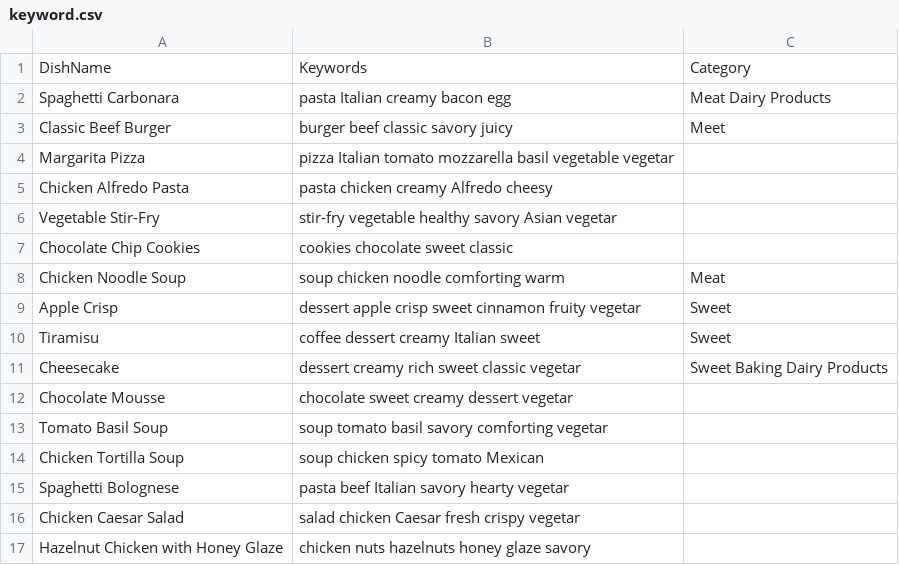
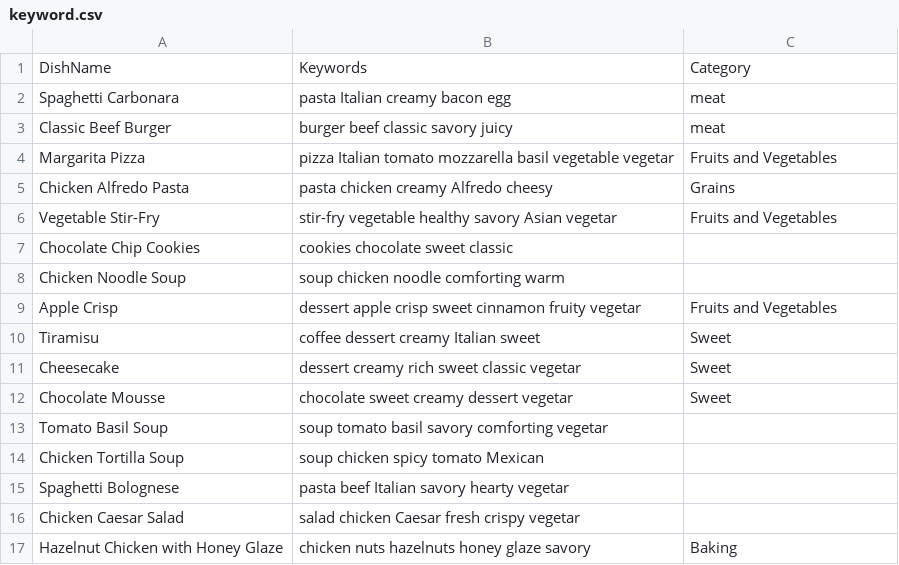
Before and after one commit to Maloulou99/Chatbot, a CSV file: csv/keyword.csv, drawn as a sheet.

```diff
--- a/csv/keyword.csv
+++ b/csv/keyword.csv
@@ -1,13 +1,13 @@
 DishName,Keywords,Category
-Spaghetti Carbonara, pasta Italian creamy bacon egg,Meat Dairy Products
-Classic Beef Burger, burger beef classic savory juicy,Meet
-Margarita Pizza, pizza Italian tomato mozzarella basil vegetable vegetar
-Chicken Alfredo Pasta, pasta chicken creamy Alfredo cheesy
-Vegetable Stir-Fry, stir-fry vegetable healthy savory Asian vegetar
+Spaghetti Carbonara, pasta Italian creamy bacon egg,meat
+Classic Beef Burger, burger beef classic savory juicy,meat
+Margarita Pizza, pizza Italian tomato mozzarella basil vegetable vegetar,Fruits and Vegetables
+Chicken Alfredo Pasta, pasta chicken creamy Alfredo cheesy,Grains
+Vegetable Stir-Fry, stir-fry vegetable healthy savory Asian vegetar,Fruits and Vegetables
 Chocolate Chip Cookies, cookies chocolate sweet classic
-Chicken Noodle Soup, soup chicken noodle comforting warm,Meat
-Apple Crisp, dessert apple crisp sweet cinnamon fruity vegetar,Sweet
+Chicken Noodle Soup, soup chicken noodle comforting warm,
+Apple Crisp, dessert apple crisp sweet cinnamon fruity vegetar,Fruits and Vegetables
 Tiramisu, coffee dessert creamy Italian sweet,Sweet
-Cheesecake, dessert creamy rich sweet classic vegetar,Sweet Baking Dairy Products
-Chocolate Mousse, chocolate sweet creamy dessert vegetar
+Cheesecake, dessert creamy rich sweet classic vegetar,Sweet
+Chocolate Mousse, chocolate sweet creamy dessert vegetar,Sweet
 Tomato Basil Soup, soup tomato basil savory comforting vegetar
@@ -16,2 +16,2 @@ Spaghetti Bolognese, pasta beef Italian savory hearty vegetar
 Chicken Caesar Salad, salad chicken Caesar fresh crispy vegetar
-Hazelnut Chicken with Honey Glaze, chicken nuts hazelnuts honey glaze savory
+Hazelnut Chicken with Honey Glaze, chicken nuts hazelnuts honey glaze savory,Baking
```
Also changed, not shown: csv/recipe.csv, 2 other files.
